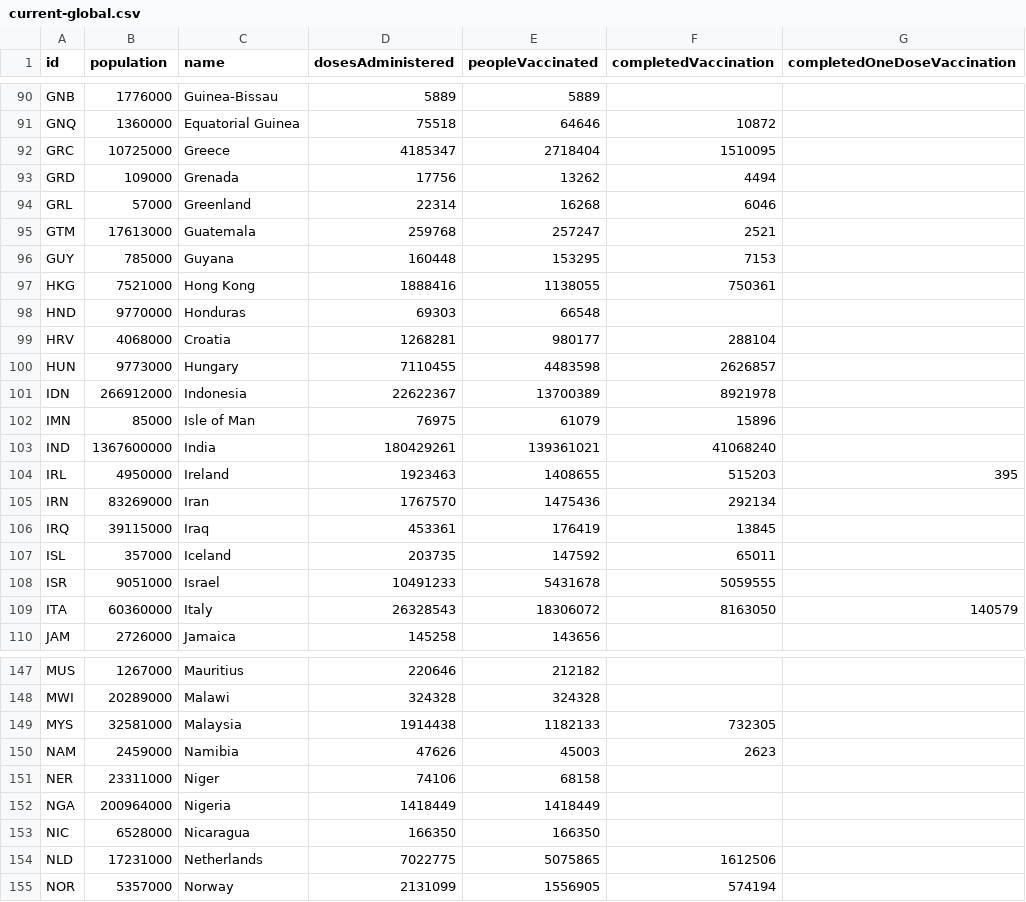
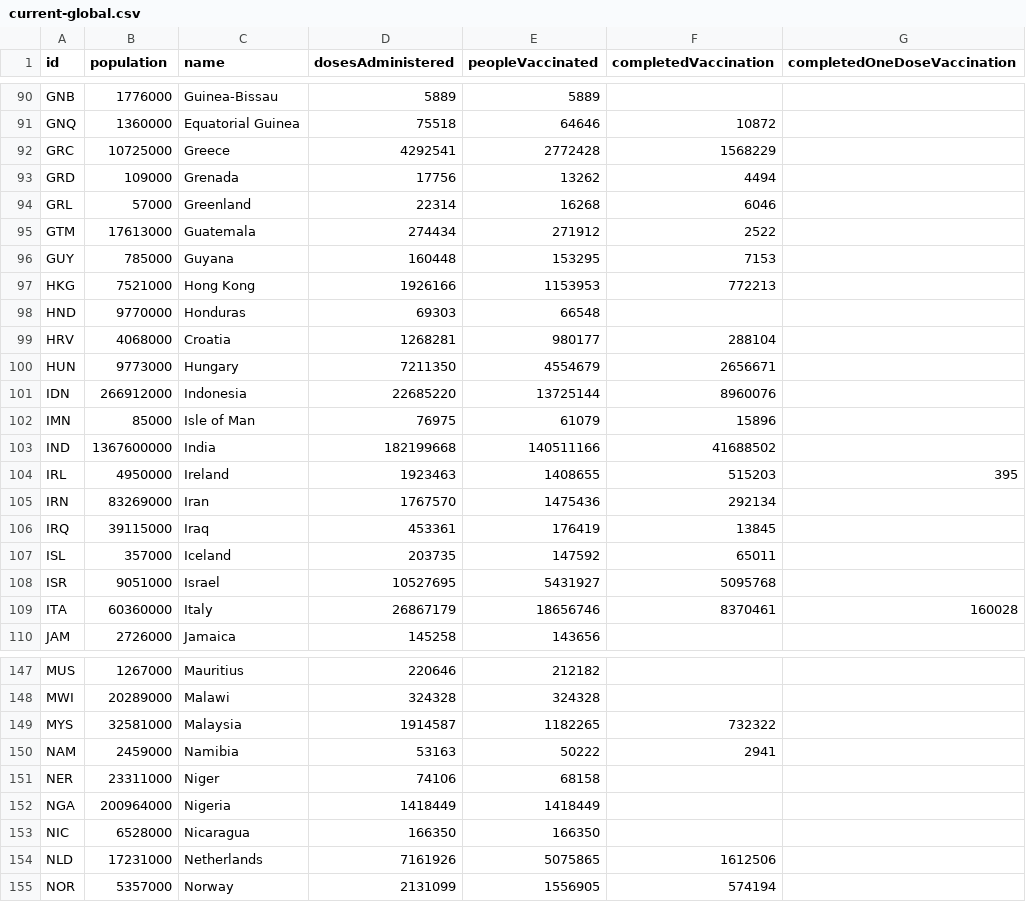
Before and after one commit to BloombergGraphics/covid-vaccine-tracker-data, a CSV file: data/current-global.csv, drawn as a sheet; only a part is shown, gaps mark what is left out; the diff covers the shown part only.

```diff
--- a/data/current-global.csv
+++ b/data/current-global.csv
@@ -91,14 +91,14 @@ GNB,1776000,Guinea-Bissau,5889,5889,,
 GNQ,1360000,Equatorial Guinea,75518,64646,10872,
-GRC,10725000,Greece,4185347,2718404,1510095,
+GRC,10725000,Greece,4292541,2772428,1568229,
 GRD,109000,Grenada,17756,13262,4494,
 GRL,57000,Greenland,22314,16268,6046,
-GTM,17613000,Guatemala,259768,257247,2521,
+GTM,17613000,Guatemala,274434,271912,2522,
 GUY,785000,Guyana,160448,153295,7153,
-HKG,7521000,Hong Kong,1888416,1138055,750361,
+HKG,7521000,Hong Kong,1926166,1153953,772213,
 HND,9770000,Honduras,69303,66548,,
 HRV,4068000,Croatia,1268281,980177,288104,
-HUN,9773000,Hungary,7110455,4483598,2626857,
-IDN,266912000,Indonesia,22622367,13700389,8921978,
+HUN,9773000,Hungary,7211350,4554679,2656671,
+IDN,266912000,Indonesia,22685220,13725144,8960076,
 IMN,85000,Isle of Man,76975,61079,15896,
-IND,1367600000,India,180429261,139361021,41068240,
+IND,1367600000,India,182199668,140511166,41688502,
 IRL,4950000,Ireland,1923463,1408655,515203,395
@@ -107,4 +107,4 @@ IRQ,39115000,Iraq,453361,176419,13845,
 ISL,357000,Iceland,203735,147592,65011,
-ISR,9051000,Israel,10491233,5431678,5059555,
-ITA,60360000,Italy,26328543,18306072,8163050,140579
+ISR,9051000,Israel,10527695,5431927,5095768,
+ITA,60360000,Italy,26867179,18656746,8370461,160028
 JAM,2726000,Jamaica,145258,143656,,
@@ -148,4 +148,4 @@ MUS,1267000,Mauritius,220646,212182,,
 MWI,20289000,Malawi,324328,324328,,
-MYS,32581000,Malaysia,1914438,1182133,732305,
-NAM,2459000,Namibia,47626,45003,2623,
+MYS,32581000,Malaysia,1914587,1182265,732322,
+NAM,2459000,Namibia,53163,50222,2941,
 NER,23311000,Niger,74106,68158,,
@@ -153,3 +153,3 @@ NGA,200964000,Nigeria,1418449,1418449,,
 NIC,6528000,Nicaragua,166350,166350,,
-NLD,17231000,Netherlands,7022775,5075865,1612506,
+NLD,17231000,Netherlands,7161926,5075865,1612506,
 NOR,5357000,Norway,2131099,1556905,574194,
```
Also changed, not shown: 161 edited cells elsewhere in this file, data/current-usa.csv, data/historical-global-doses-administered.csv, 2 other files.
